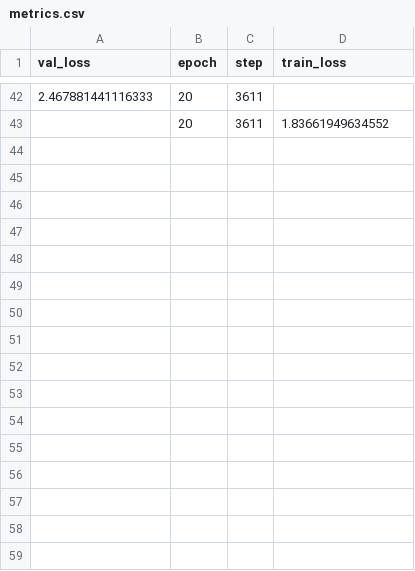
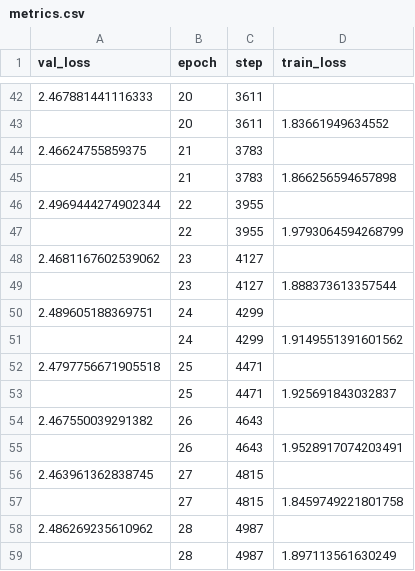
Before and after one commit to adriieen/STAGE3A_UMX_MAGSSM, a CSV file: lightning_logs/version_13/metrics.csv, drawn as a sheet; only a part is shown, gaps mark what is left out; the diff names each change by its address in the sheet, - before the commit and + after, or states it on an @@ line.

Commit message:
implemented trainable spectrogram to train it against STFT encoding

```diff
--- a/lightning_logs/version_13/metrics.csv
+++ b/lightning_logs/version_13/metrics.csv
+row 44: 2.46624755859375 | 21 | 3783
+row 45:  | 21 | 3783 | 1.866256594657898
+row 46: 2.4969444274902344 | 22 | 3955
+row 47:  | 22 | 3955 | 1.9793064594268799
+row 48: 2.4681167602539062 | 23 | 4127
+row 49:  | 23 | 4127 | 1.888373613357544
+row 50: 2.489605188369751 | 24 | 4299
+row 51:  | 24 | 4299 | 1.9149551391601562
+row 52: 2.4797756671905518 | 25 | 4471
+row 53:  | 25 | 4471 | 1.925691843032837
+row 54: 2.467550039291382 | 26 | 4643
+row 55:  | 26 | 4643 | 1.9528917074203491
+row 56: 2.463961362838745 | 27 | 4815
+row 57:  | 27 | 4815 | 1.8459749221801758
+row 58: 2.486269235610962 | 28 | 4987
+row 59:  | 28 | 4987 | 1.897113561630249
```
Also changed, not shown: 30 other files.
